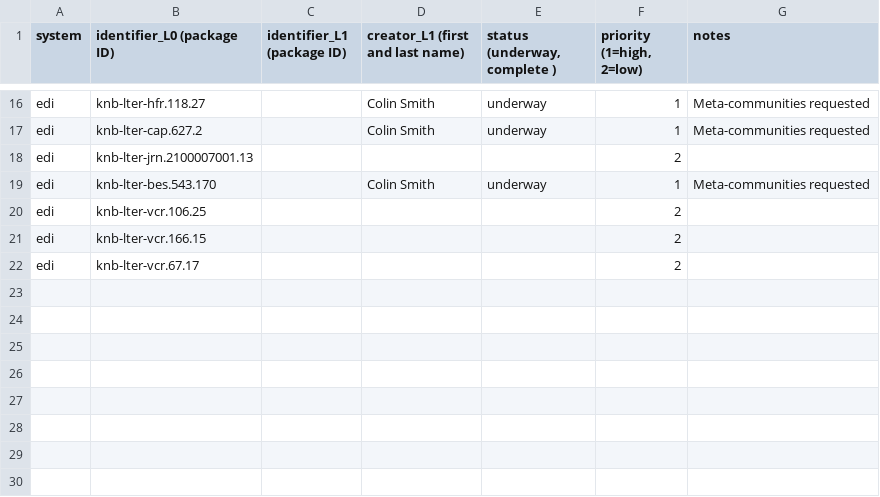
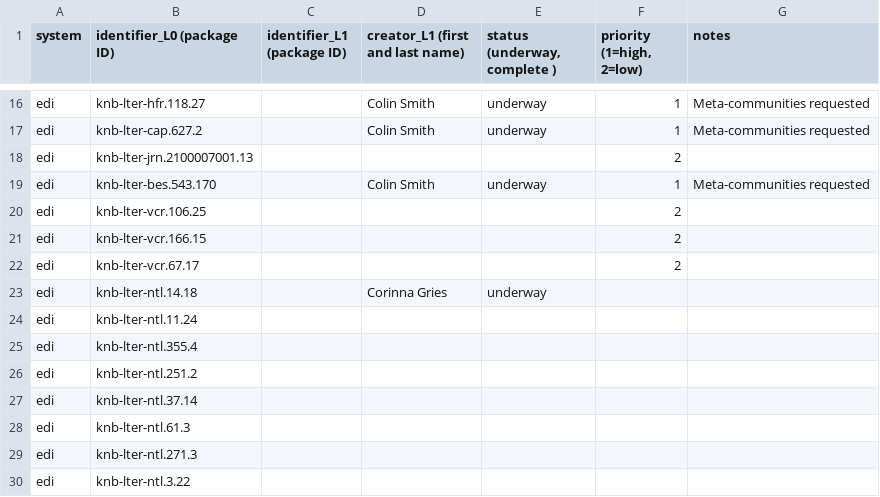
Before and after one commit to EDIorg/ecocomDP, a CSV file: documentation/processing_queue/data_processing_queue.csv, drawn as a sheet; only a part is shown, gaps mark what is left out.

Commit message:
added some NTL datasets, not complete yet

```diff
--- a/documentation/processing_queue/data_processing_queue.csv
+++ b/documentation/processing_queue/data_processing_queue.csv
@@ -22 +22,9 @@ edi,knb-lter-vcr.166.15,,,,2,
 edi,knb-lter-vcr.67.17,,,,2,
+edi,knb-lter-ntl.14.18,,Corinna Gries,underway,,
+edi,knb-lter-ntl.11.24,,,,,
+edi,knb-lter-ntl.355.4,,,,,
+edi,knb-lter-ntl.251.2,,,,,
+edi,knb-lter-ntl.37.14,,,,,
+edi,knb-lter-ntl.61.3,,,,,
+edi,knb-lter-ntl.271.3,,,,,
+edi,knb-lter-ntl.3.22,,,,,
```
